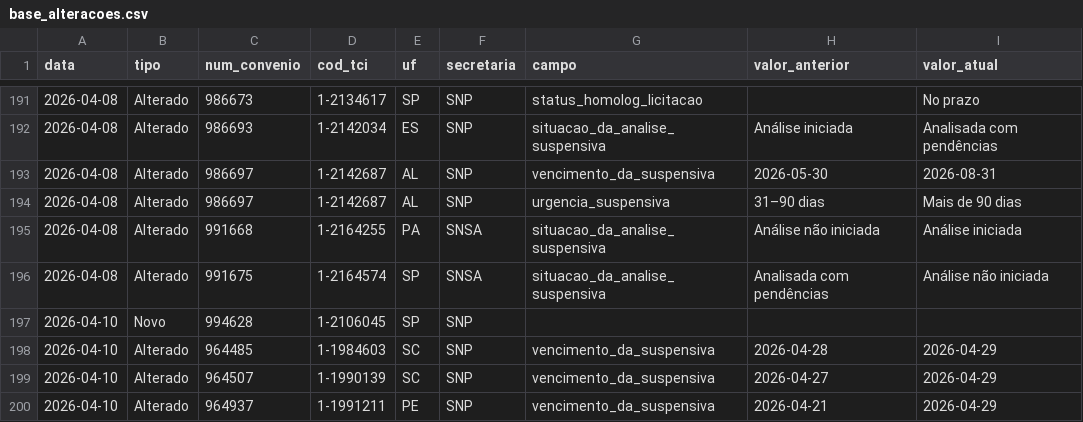
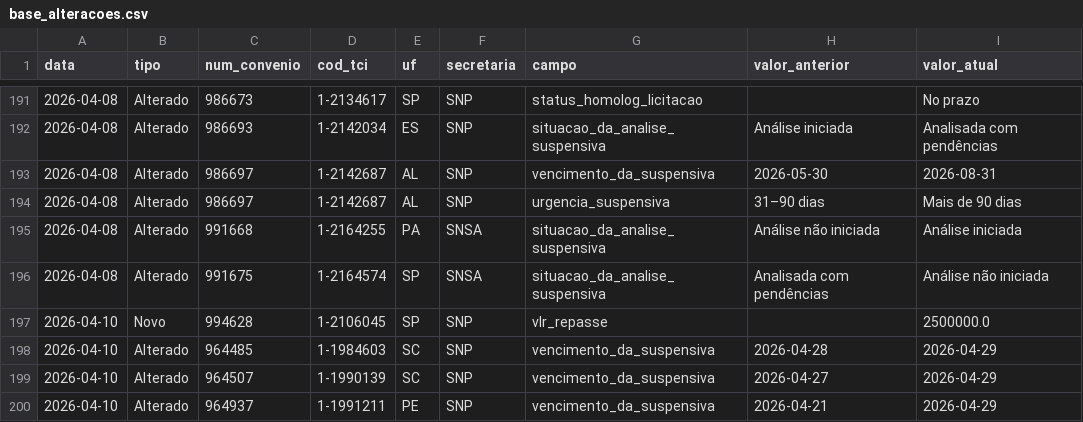
Before and after one commit to brunothiago/painel_dmp_pc32, a CSV file: src/data/base_alteracoes.csv, drawn as a sheet; only a part is shown, gaps mark what is left out.

```diff
--- a/src/data/base_alteracoes.csv
+++ b/src/data/base_alteracoes.csv
@@ -196,3 +196,3 @@
 "2026-04-08";"Alterado";"991675";"1-2164574";"SP";"SNSA";"situacao_da_analise_suspensiva";"Analisada com pendências";"Análise não iniciada"
-"2026-04-10";"Novo";"994628";"1-2106045";"SP";"SNP";"";"";""
+"2026-04-10";"Novo";"994628";"1-2106045";"SP";"SNP";"vlr_repasse";"";"2500000.0"
 "2026-04-10";"Alterado";"964485";"1-1984603";"SC";"SNP";"vencimento_da_suspensiva";"2026-04-28";"2026-04-29"
```
Also changed, not shown: 2 other files.
